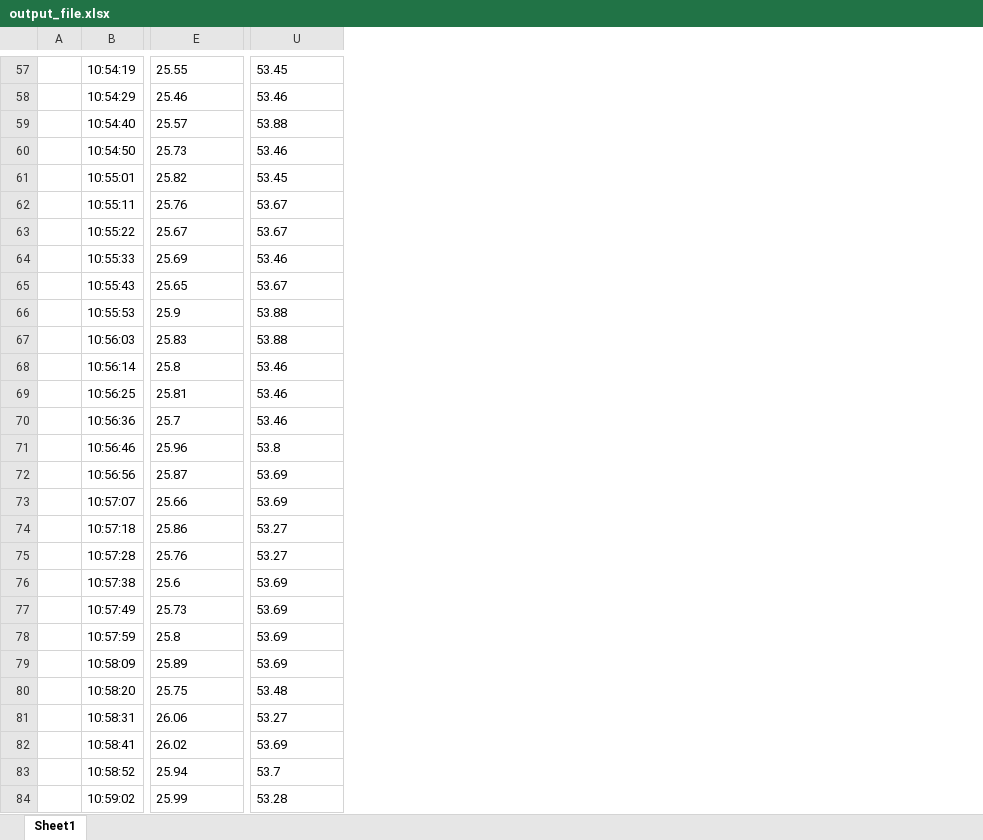
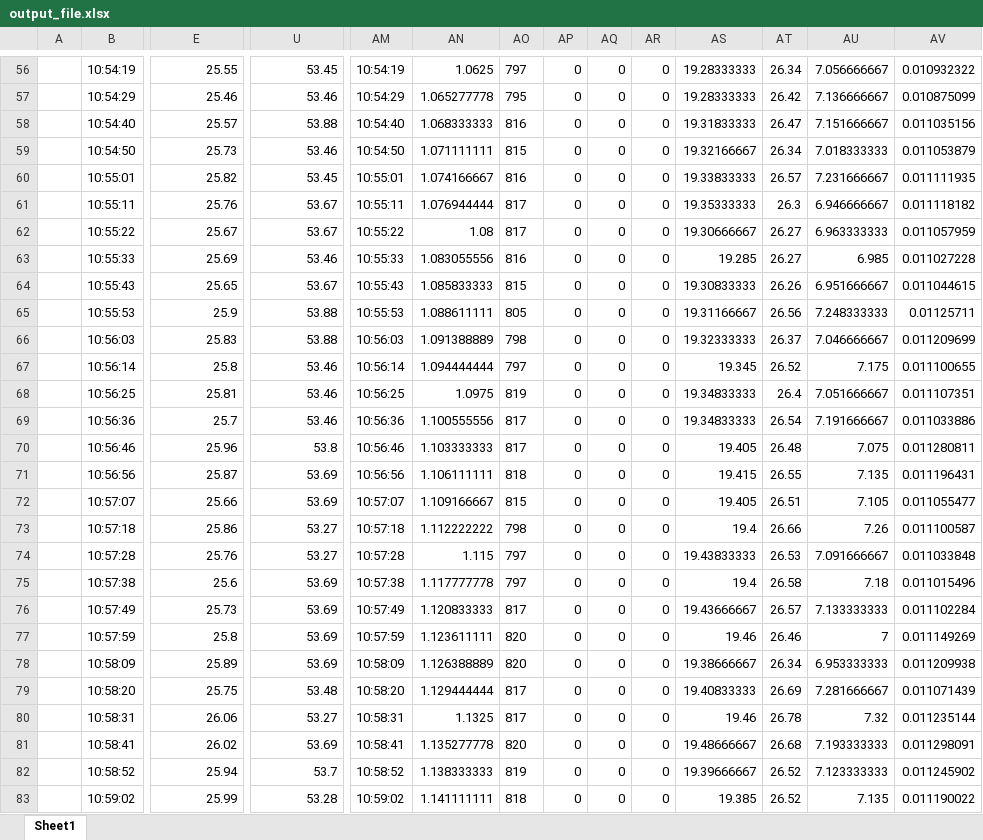
Before and after one commit to norbertalu/GentooTestDataProcessing, an Excel workbook: output_file.xlsx, sheet Sheet1, drawn as a sheet; only a part is shown, gaps mark what is left out; values as stored, in another font and other column widths than the file's, no borders; addresses are those after the commit; the diff covers the shown part only; the diff names each change by its address in the sheet, - before the commit and + after, or states it on an @@ line.

```diff
--- a/output_file.xlsx (sheet Sheet1)
+++ b/output_file.xlsx (sheet Sheet1)
+column AM, rows 56-83: 10:54:19 | 10:54:29 | 10:54:40 | 10:54:50 | 10:55:01 | 10:55:11 | 10:55:22 | 10:55:33 | 10:55:43 | 10:55:53 | 10:56:03 | 10:56:14 | 10:56:25 | 10:56:36 | 10:56:46 | 10:56:56 | 10:57:07 | 10:57:18 | 10:57:28 | 10:57:38 | 10:57:49 | 10:57:59 | 10:58:09 | 10:58:20 | 10:58:31 | 10:58:41 | 10:58:52 | 10:59:02
+column AN, rows 56-83: 1.0625 | 1.065277778 | 1.068333333 | 1.071111111 | 1.074166667 | 1.076944444 | 1.08 | 1.083055556 | 1.085833333 | 1.088611111 | 1.091388889 | 1.094444444 | 1.0975 | 1.100555556 | 1.103333333 | 1.106111111 | 1.109166667 | 1.112222222 | 1.115 | 1.117777778 | 1.120833333 | 1.123611111 | 1.126388889 | 1.129444444 | 1.1325 | 1.135277778 | 1.138333333 | 1.141111111
+column AO, rows 56-83: 797 | 795 | 816 | 815 | 816 | 817 | 817 | 816 | 815 | 805 | 798 | 797 | 819 | 817 | 817 | 818 | 815 | 798 | 797 | 797 | 817 | 820 | 820 | 817 | 817 | 820 | 819 | 818
+column AP, rows 56-83: all 0
+column AQ, rows 56-83: all 0
+column AR, rows 56-83: all 0
+column AS, rows 56-83: 19.28333333 | 19.28333333 | 19.31833333 | 19.32166667 | 19.33833333 | 19.35333333 | 19.30666667 | 19.285 | 19.30833333 | 19.31166667 | 19.32333333 | 19.345 | 19.34833333 | 19.34833333 | 19.405 | 19.415 | 19.405 | 19.4 | 19.43833333 | 19.4 | 19.43666667 | 19.46 | 19.38666667 | 19.40833333 | 19.46 | 19.48666667 | 19.39666667 | 19.385
+column AT, rows 56-83: 26.34 | 26.42 | 26.47 | 26.34 | 26.57 | 26.3 | 26.27 | 26.27 | 26.26 | 26.56 | 26.37 | 26.52 | 26.4 | 26.54 | 26.48 | 26.55 | 26.51 | 26.66 | 26.53 | 26.58 | 26.57 | 26.46 | 26.34 | 26.69 | 26.78 | 26.68 | 26.52 | 26.52
+column AU, rows 56-83: 7.056666667 | 7.136666667 | 7.151666667 | 7.018333333 | 7.231666667 | 6.946666667 | 6.963333333 | 6.985 | 6.951666667 | 7.248333333 | 7.046666667 | 7.175 | 7.051666667 | 7.191666667 | 7.075 | 7.135 | 7.105 | 7.26 | 7.091666667 | 7.18 | 7.133333333 | 7 | 6.953333333 | 7.281666667 | 7.32 | 7.193333333 | 7.123333333 | 7.135
+column AV, rows 56-83: 0.010932322 | 0.010875099 | 0.011035156 | 0.011053879 | 0.011111935 | 0.011118182 | 0.011057959 | 0.011027228 | 0.011044615 | 0.01125711 | 0.011209699 | 0.011100655 | 0.011107351 | 0.011033886 | 0.011280811 | 0.011196431 | 0.011055477 | 0.011100587 | 0.011033848 | 0.011015496 | 0.011102284 | 0.011149269 | 0.011209938 | 0.011071439 | 0.011235144 | 0.011298091 | 0.011245902 | 0.011190022
-E56:E83 alignment: left
+E56:E83 alignment: right
-U56:U83 alignment: left
+U56:U83 alignment: right
```
Also changed, not shown: 1 removed row, 1 edited cell and cell formats elsewhere in this sheet, 1 other file.
